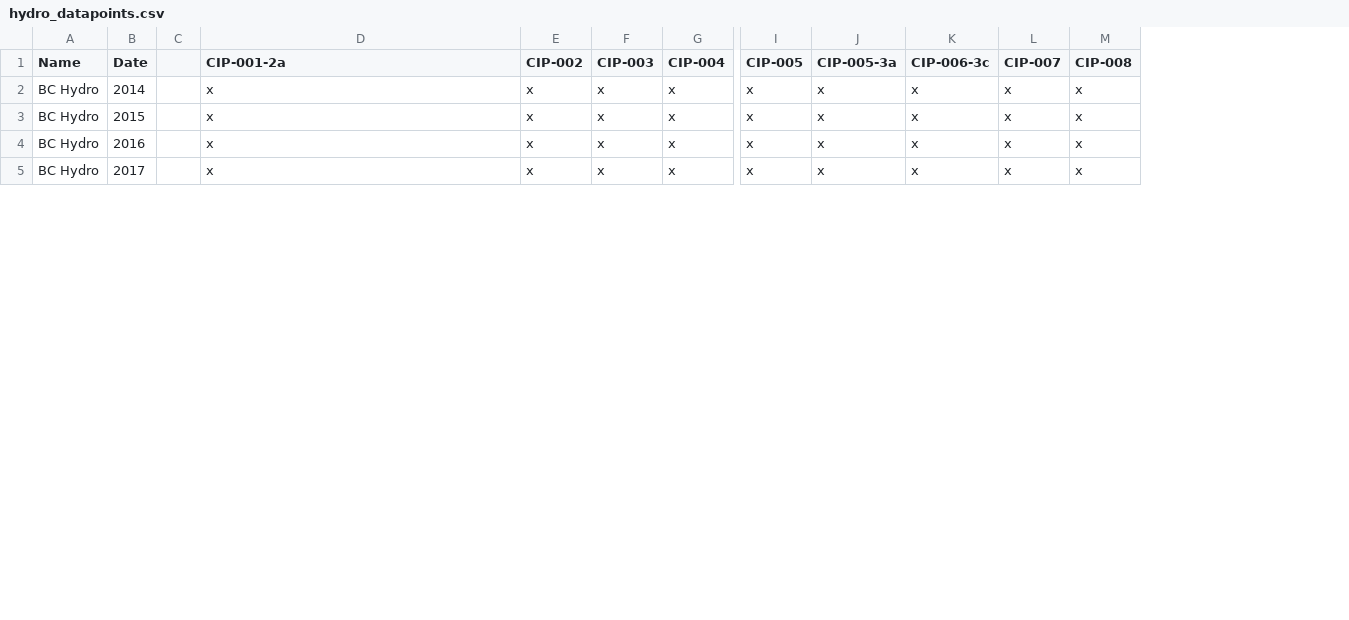
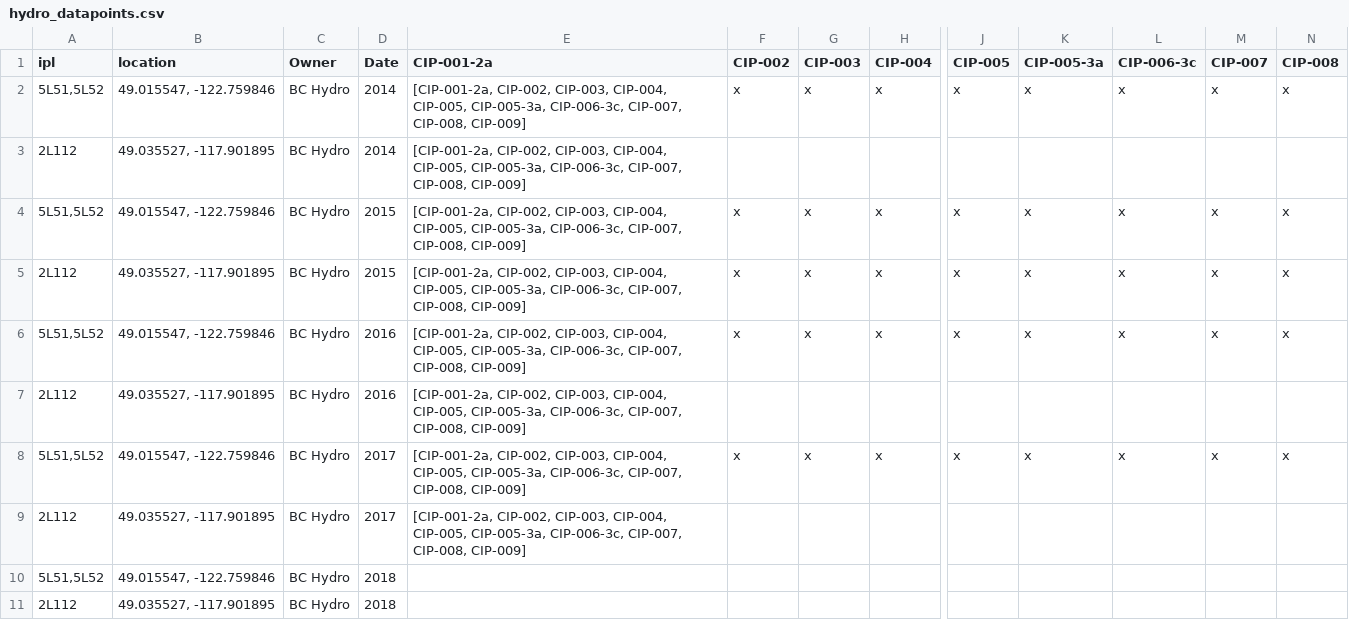
Before and after one commit to TESTAPICANDEV/candev2491, a CSV file: hydro_datapoints.csv, drawn as a sheet; only a part is shown, gaps mark what is left out; removed rows and columns are numbered as before the commit, all else as after; rows hold the shown columns only; the diff covers the shown part only; the diff names each change by its address in the sheet, - before the commit and + after, or states it on an @@ line.

```diff
--- a/hydro_datapoints.csv
+++ b/hydro_datapoints.csv
+column A (ipl), row 2: 5L51,5L52; row 4: 5L51,5L52; row 6: 5L51,5L52; row 8: 5L51,5L52
+column B (location), row 2: 49.015547, -122.759846; row 4: 49.015547, -122.759846; row 6: 49.015547, -122.759846; row 8: 49.015547, -122.759846
-column C, empty
-C1: Name
+C1: Owner
-E2 (CIP-001-2a): x
+E2 (CIP-001-2a): [CIP-001-2a, CIP-002, CIP-003, CIP-004, CIP-005, CIP-005-3a, CIP-006-3c, CIP-007, CIP-008, CIP-009]
+row 3: 2L112 | 49.035527, -117.901895 | BC Hydro | 2014 | [CIP-001-2a, CIP-002, CIP-003, CIP-004, CIP-005, CIP-005-3a, CIP-006-3c, CIP-007, CIP-008, CIP-009]
-E4 (CIP-001-2a): x
+E4 (CIP-001-2a): [CIP-001-2a, CIP-002, CIP-003, CIP-004, CIP-005, CIP-005-3a, CIP-006-3c, CIP-007, CIP-008, CIP-009]
+row 5: 2L112 | 49.035527, -117.901895 | BC Hydro | 2015 | [CIP-001-2a, CIP-002, CIP-003, CIP-004, CIP-005, CIP-005-3a, CIP-006-3c, CIP-007, CIP-008, CIP-009] | x | x | x | x | x | x | x | x
-E6 (CIP-001-2a): x
+E6 (CIP-001-2a): [CIP-001-2a, CIP-002, CIP-003, CIP-004, CIP-005, CIP-005-3a, CIP-006-3c, CIP-007, CIP-008, CIP-009]
+row 7: 2L112 | 49.035527, -117.901895 | BC Hydro | 2016 | [CIP-001-2a, CIP-002, CIP-003, CIP-004, CIP-005, CIP-005-3a, CIP-006-3c, CIP-007, CIP-008, CIP-009]
-E8 (CIP-001-2a): x
+E8 (CIP-001-2a): [CIP-001-2a, CIP-002, CIP-003, CIP-004, CIP-005, CIP-005-3a, CIP-006-3c, CIP-007, CIP-008, CIP-009]
+row 9: 2L112 | 49.035527, -117.901895 | BC Hydro | 2017 | [CIP-001-2a, CIP-002, CIP-003, CIP-004, CIP-005, CIP-005-3a, CIP-006-3c, CIP-007, CIP-008, CIP-009]
+row 10: 5L51,5L52 | 49.015547, -122.759846 | BC Hydro | 2018
+row 11: 2L112 | 49.035527, -117.901895 | BC Hydro | 2018
```
Also changed, not shown: 6 added rows elsewhere in this file, 24 other files.
